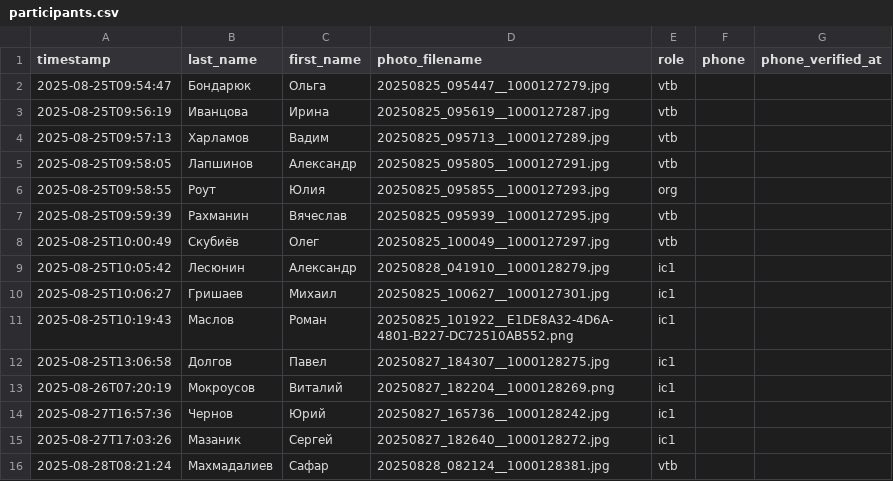
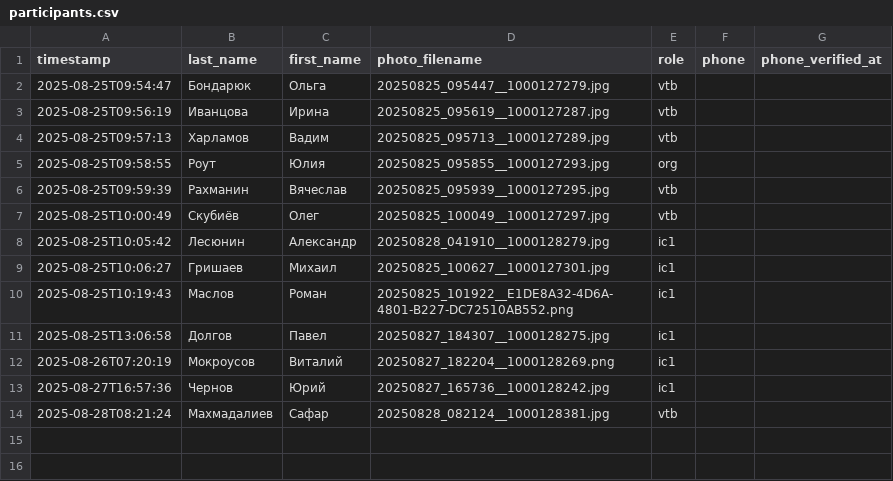
Before and after one commit to komer26/bccrm, a CSV file: data/participants.csv, drawn as a sheet; the diff names each change by its address in the sheet, - before the commit and + after, or states it on an @@ line.

```diff
--- a/data/participants.csv
+++ b/data/participants.csv
-row 5: 2025-08-25T09:58:05 | Лапшинов | Александр | 20250825_095805__1000127291.jpg | vtb
-row 15: 2025-08-27T17:03:26 | Мазаник | Сергей | 20250827_182640__1000128272.jpg | ic1
```
Also changed, not shown: 2 other files.
